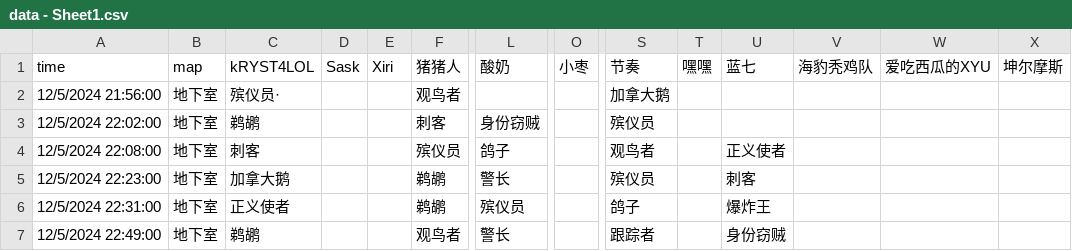
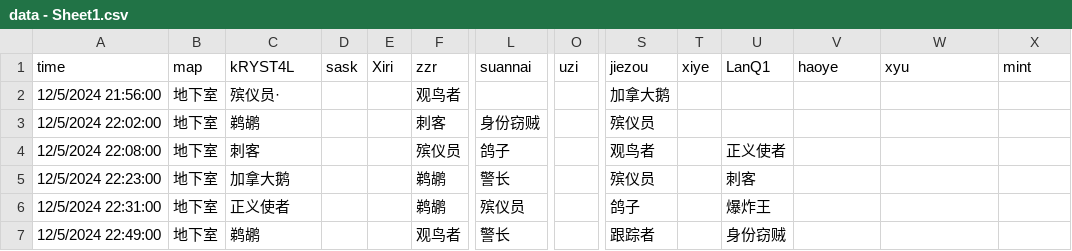
Before and after one commit to lllirunze/Goose-Goose-Duck---KO-Analysis, a CSV file: data/data - Sheet1.csv, drawn as a sheet; only a part is shown, gaps mark what is left out; the diff names each change by its address in the sheet, - before the commit and + after, or states it on an @@ line.

```diff
--- a/data/data - Sheet1.csv
+++ b/data/data - Sheet1.csv
-C1: kRYST4LOL
+C1: kRYST4L
-D1: Sask
+D1: sask
-F1: 猪猪人
+F1: zzr
-L1: 酸奶
+L1: suannai
-O1: 小枣
+O1: uzi
-S1: 节奏
+S1: jiezou
-T1: 嘿嘿
+T1: xiye
-U1: 蓝七
+U1: LanQ1
-V1: 海豹秃鸡队
+V1: haoye
-W1: 爱吃西瓜的XYU
+W1: xyu
-X1: 坤尔摩斯
+X1: mint
```
Also changed, not shown: 10 other files.
